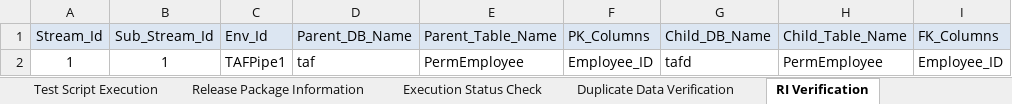
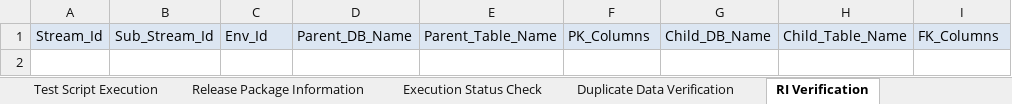
Before and after one commit to Tayyba23/TAFTest2, an Excel workbook: Input Parameter Files/Test Automation Framework Metadata.xlsm, sheet RI Verification, drawn as a sheet; values as stored, in another font and other column widths than the file's, no borders; the diff names each change by its address in the sheet, - before the commit and + after, or states it on an @@ line.

```diff
--- a/Input Parameter Files/Test Automation Framework Metadata.xlsm (sheet RI Verification)
+++ b/Input Parameter Files/Test Automation Framework Metadata.xlsm (sheet RI Verification)
-row 2: 1 | 1 | TAFPipe1 | taf | PermEmployee | Employee_ID | tafd | PermEmployee | Employee_ID
```
Also changed, not shown: sheet Row Count & Metrics Collection, sheet Duplicate Data Verification, sheet History Verification, sheet Release Package Information, sheet Minus Test, sheet Test Script Execution, formulas that keep their value, charts or pictures, 5 other files.
